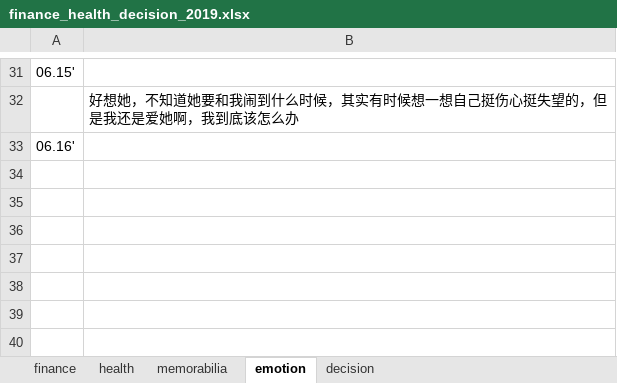
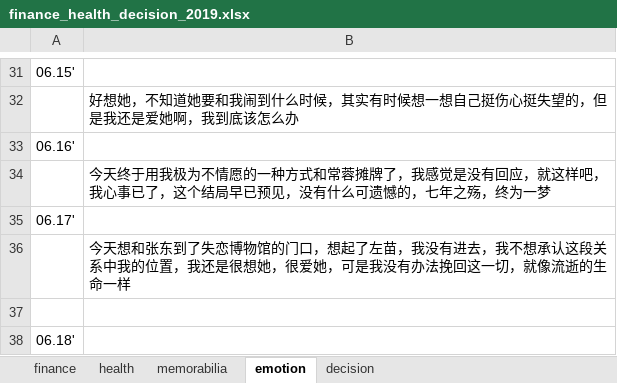
Before and after one commit to ilvcr/planandlife, an Excel workbook: 2019/finance_health_decision_2019.xlsx, sheet emotion, drawn as a sheet; only a part is shown, gaps mark what is left out; values as stored, in another font and other column widths than the file's, no borders; the diff names each change by its address in the sheet, - before the commit and + after, or states it on an @@ line.

```diff
--- a/2019/finance_health_decision_2019.xlsx (sheet emotion)
+++ b/2019/finance_health_decision_2019.xlsx (sheet emotion)
+row 34:  | 今天终于用我极为不情愿的一种方式和常蓉摊牌了，我感觉是没有回应，就这样吧，我心事已了，这个结局早已预见，没有什么可遗憾的，七年之殇，终为一梦
+row 35: 06.17'
+row 36:  | 今天想和张东到了失恋博物馆的门口，想起了左苗，我没有进去，我不想承认这段关系中我的位置，我还是很想她，很爱她，可是我没有办法挽回这一切，就像流逝的生命一样
+row 37: (empty)
+row 38: 06.18'
```
Also changed, not shown: sheet finance, sheet health, sheet memorabilia, 1 other file.
